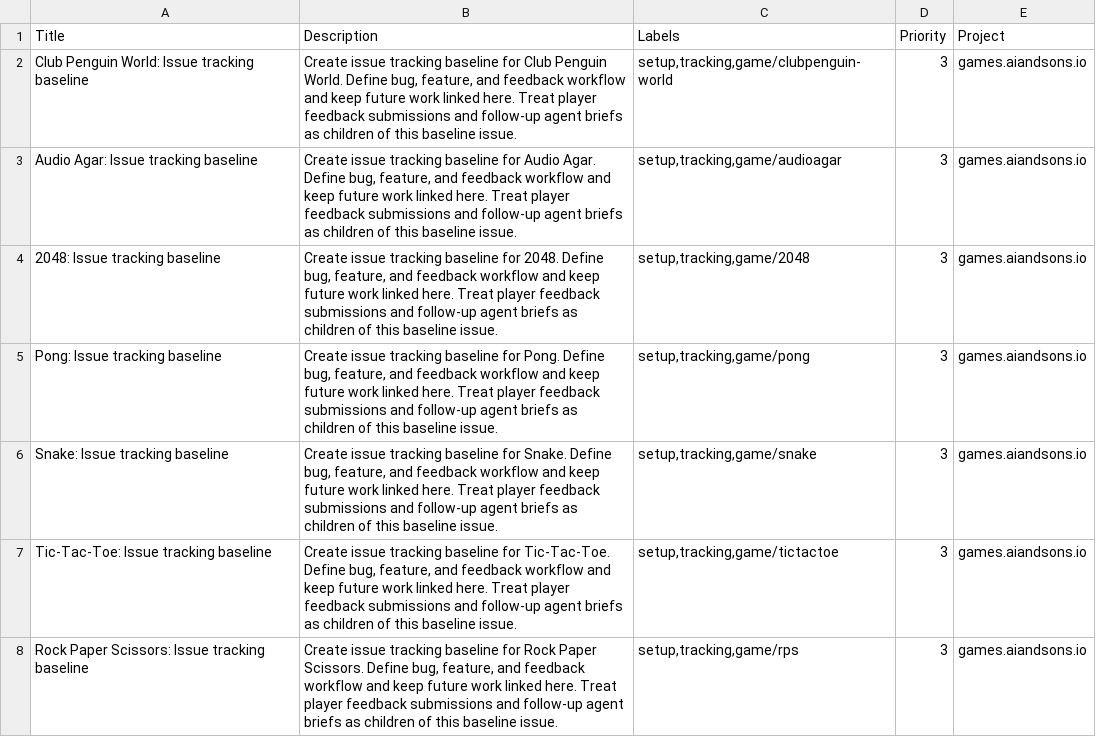
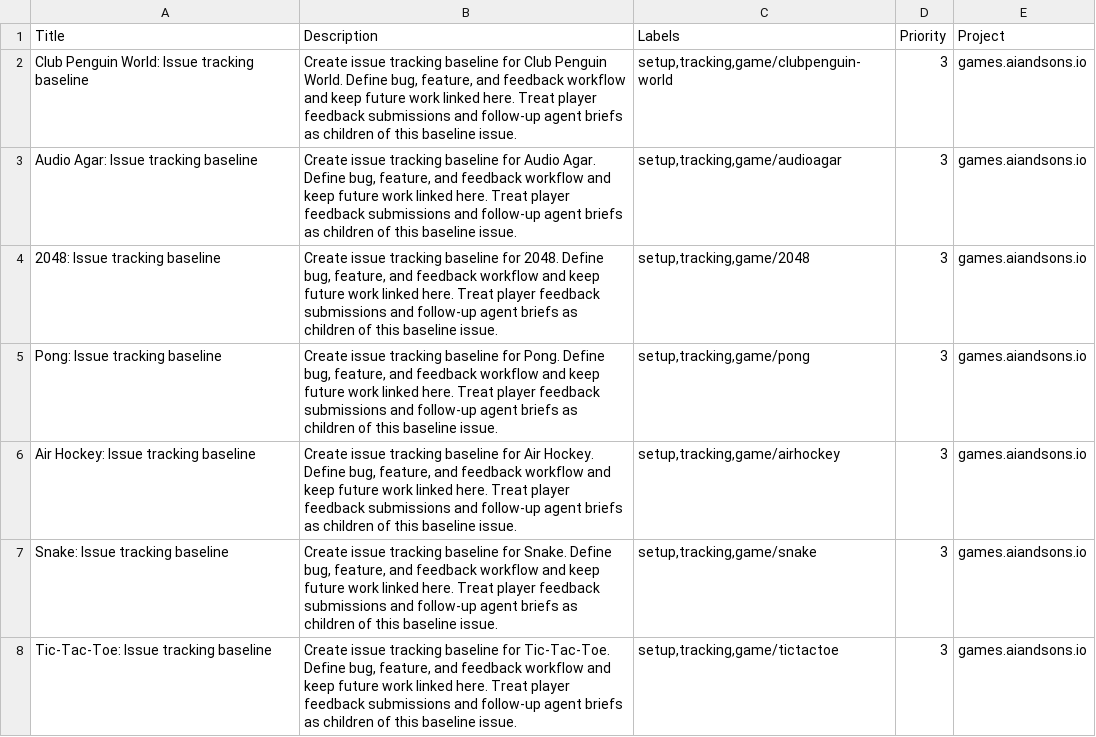
Before and after one commit to LEnc95/games.aiandsons.io, a CSV file: linear/game-issues.csv, drawn as a sheet; only a part is shown; the shorter side is filled out with more unchanged rows; the diff names each change by its address in the sheet, - before the commit and + after, or states it on an @@ line.

Commit message:
Add Air Hockey game and update site metadata

```diff
--- a/linear/game-issues.csv
+++ b/linear/game-issues.csv
+row 6: Air Hockey: Issue tracking baseline | Create issue tracking baseline for Air Hockey. Define bug, feature, and feedback workflow and keep future work linked here. Treat player feedback submissions and follow-up agent briefs as children of this baseline issue. | setup,tracking,game/airhockey | 3 | games.aiandsons.io
```
Also changed, not shown: 7 other files.
